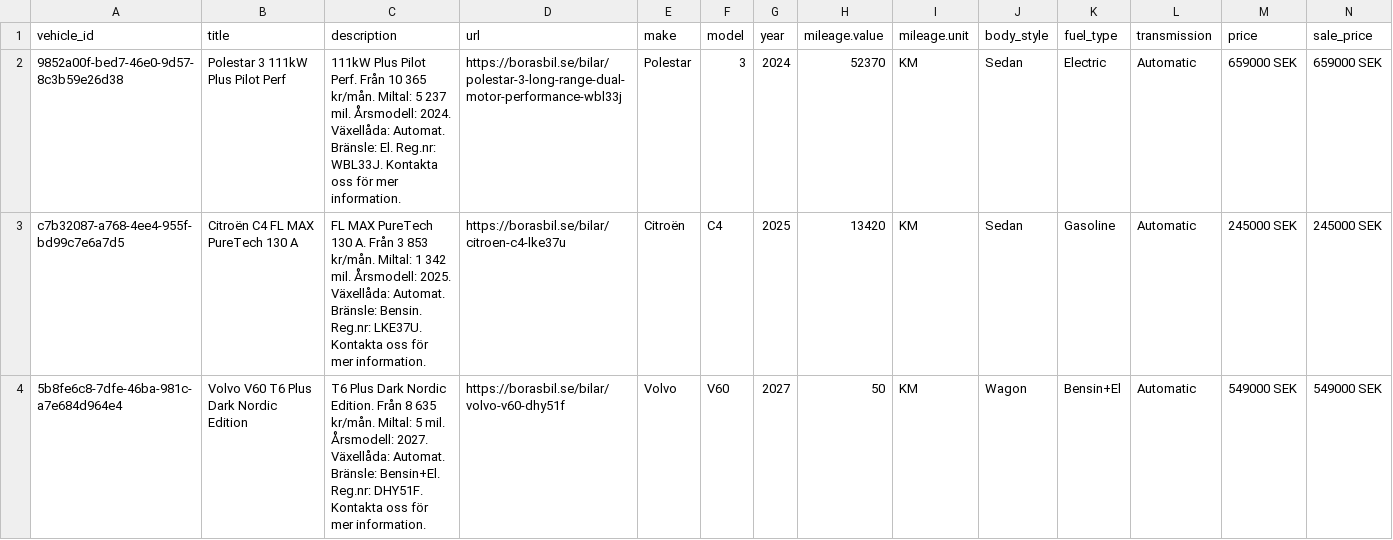
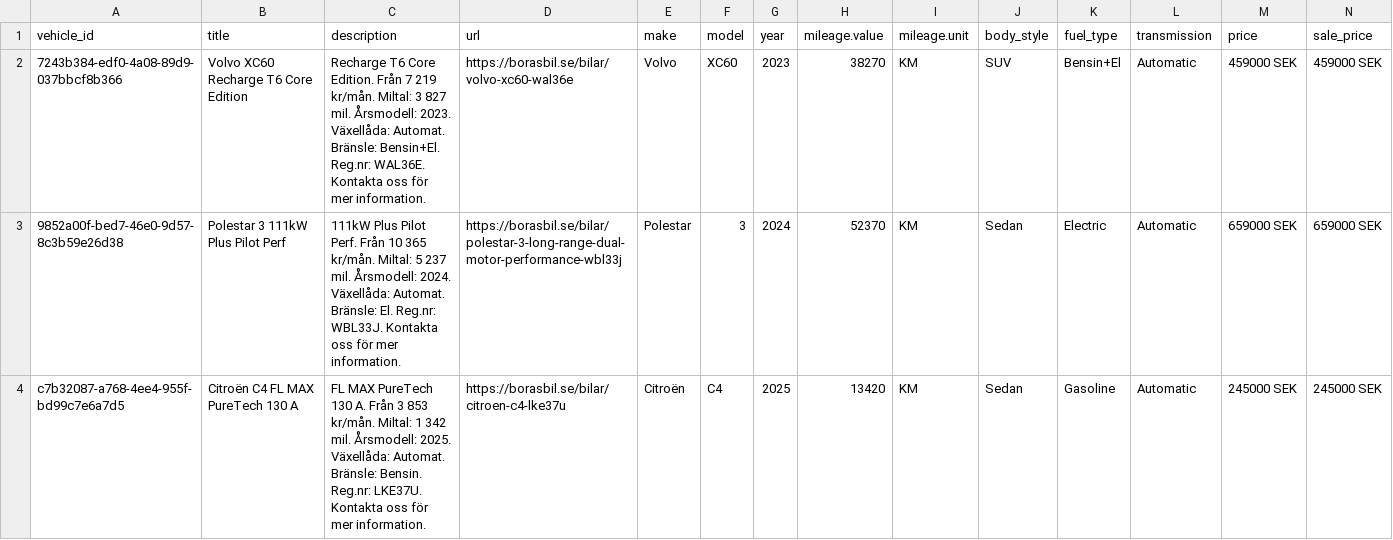
Before and after one commit to Milad-vivamedia/borasbil-facebook-feed, a CSV file: feed.csv, drawn as a sheet; only a part is shown; the shorter side is filled out with more unchanged rows; rows hold the shown columns only; the diff covers the shown part only; the diff names each change by its address in the sheet, - before the commit and + after, or states it on an @@ line.

Commit message:
Update feed 636b492ede17f28a9ce0ffe93aae6695e222b00f

```diff
--- a/feed.csv
+++ b/feed.csv
+row 2: 7243b384-edf0-4a08-89d9-037bbcf8b366 | Volvo XC60 Recharge T6 Core Edition | Recharge T6 Core Edition. Från 7 219 kr/mån. Miltal: 3 827 mil. Årsmodell: 2023. Växellåda: Automat. Bränsle: Bensin+El. Reg.nr: WAL36E. Kontakta oss för mer information. | https://borasbil.se/bilar/volvo-xc60-wal36e | Volvo | XC60 | 2023 | 38270 | KM | SUV | Bensin+El | Automatic | 459000 SEK | 459000 SEK
```
Also changed, not shown: 1 removed row and 1 edited cell elsewhere in this file, 2 other files.
